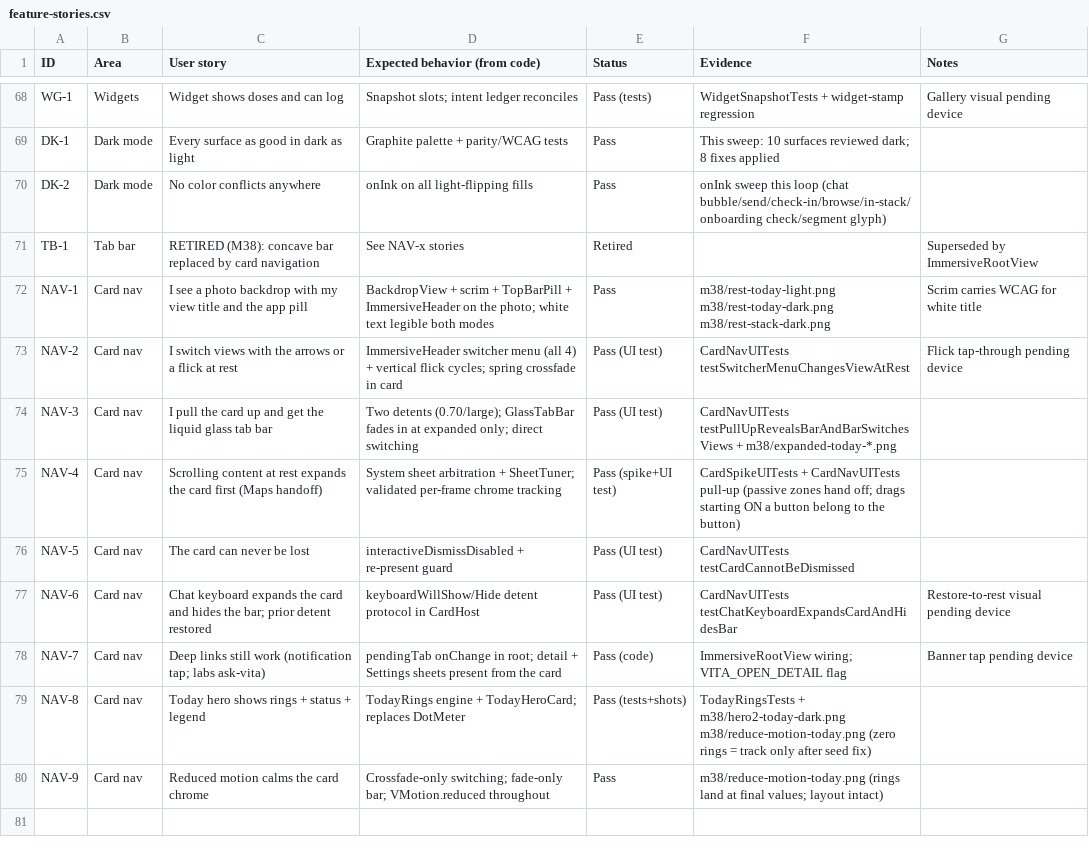
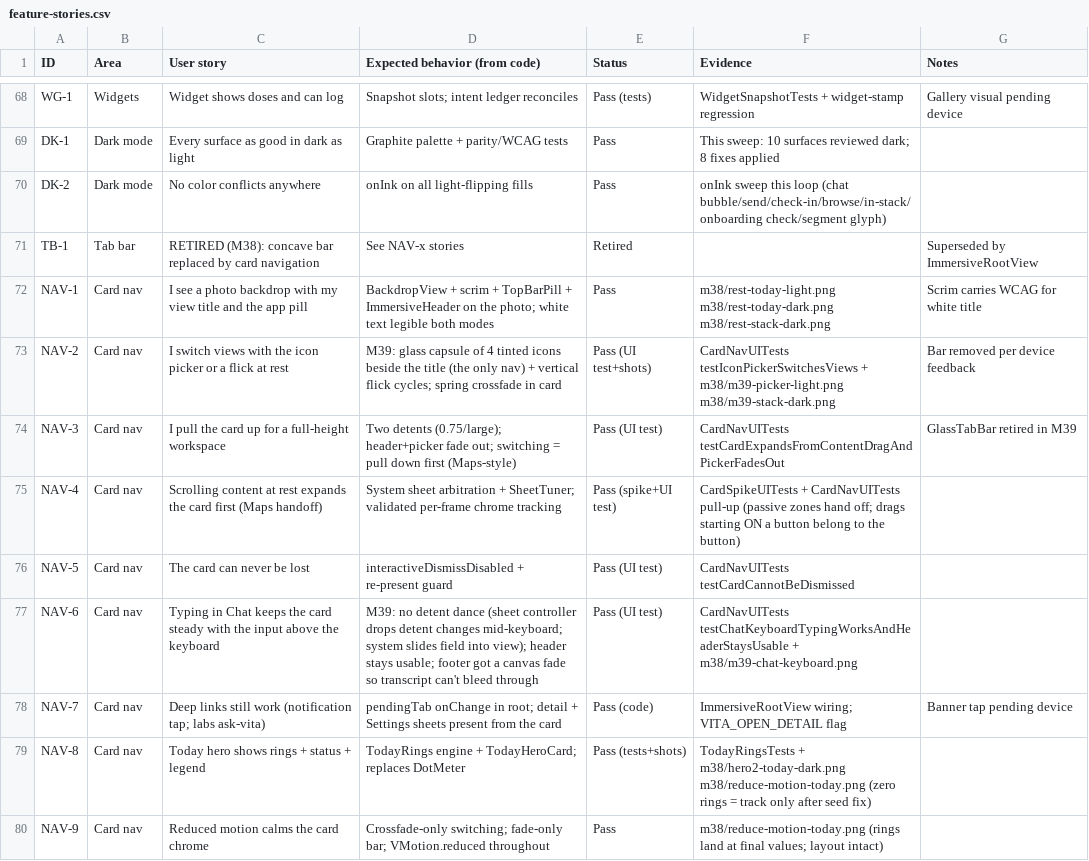
Before and after one commit to advegaf/vita, a CSV file: QA/feature-stories.csv, drawn as a sheet; only a part is shown, gaps mark what is left out.

Commit message:
M39: icon picker replaces the glass tab bar; higher rest card
Per device feedback: the header's view picker is now a glass capsule of the
four view icons (selected = tinted in a well) and is the only navigation —
GlassTabBar deleted. Rest detent 0.70 -> 0.75. Fixes found by the loop:
faded header removed from hit-testing/accessibility once the card covers it
(opacity(0) alone leaves it focusable); base geometry made keyboard-stable;
Chat footer got a canvas fade (transcript bled through the floating input).
Keyboard detent auto-expand REMOVED: the sheet controller drops detent
changes during keyboard presentation (it never actually worked; the old
bar's hiding masked it) — the card now stays put while typing, which also
reads calmer. 289 unit + 5 UI tests green.

```diff
--- a/QA/feature-stories.csv
+++ b/QA/feature-stories.csv
@@ -72,7 +72,7 @@ TB-1,Tab bar,RETIRED (M38): concave bar replaced by card navigation,See NAV-x st
 NAV-1,Card nav,I see a photo backdrop with my view title and the app pill,BackdropView + scrim + TopBarPill + ImmersiveHeader on the photo; white text legible both modes,Pass,m38/rest-today-light.png m38/rest-today-dark.png m38/rest-stack-dark.png,Scrim carries WCAG for white title
-NAV-2,Card nav,I switch views with the arrows or a flick at rest,ImmersiveHeader switcher menu (all 4) + vertical flick cycles; spring crossfade in card,Pass (UI test),CardNavUITests testSwitcherMenuChangesViewAtRest,Flick tap-through pending device
-NAV-3,Card nav,I pull the card up and get the liquid glass tab bar,Two detents (0.70/large); GlassTabBar fades in at expanded only; direct switching,Pass (UI test),CardNavUITests testPullUpRevealsBarAndBarSwitchesViews + m38/expanded-today-*.png,
+NAV-2,Card nav,I switch views with the icon picker or a flick at rest,M39: glass capsule of 4 tinted icons beside the title (the only nav) + vertical flick cycles; spring crossfade in card,Pass (UI test+shots),CardNavUITests testIconPickerSwitchesViews + m38/m39-picker-light.png m38/m39-stack-dark.png,Bar removed per device feedback
+NAV-3,Card nav,I pull the card up for a full-height workspace,Two detents (0.75/large); header+picker fade out; switching = pull down first (Maps-style),Pass (UI test),CardNavUITests testCardExpandsFromContentDragAndPickerFadesOut,GlassTabBar retired in M39
 NAV-4,Card nav,Scrolling content at rest expands the card first (Maps handoff),System sheet arbitration + SheetTuner; validated per-frame chrome tracking,Pass (spike+UI test),CardSpikeUITests + CardNavUITests pull-up (passive zones hand off; drags starting ON a button belong to the button),
 NAV-5,Card nav,The card can never be lost,interactiveDismissDisabled + re-present guard,Pass (UI test),CardNavUITests testCardCannotBeDismissed,
-NAV-6,Card nav,Chat keyboard expands the card and hides the bar; prior detent restored,keyboardWillShow/Hide detent protocol in CardHost,Pass (UI test),CardNavUITests testChatKeyboardExpandsCardAndHidesBar,Restore-to-rest visual pending device
+NAV-6,Card nav,Typing in Chat keeps the card steady with the input above the keyboard,M39: no detent dance (sheet controller drops detent changes mid-keyboard; system slides field into view); header stays usable; footer got a canvas fade so transcript can't bleed through,Pass (UI test),CardNavUITests testChatKeyboardTypingWorksAndHeaderStaysUsable + m38/m39-chat-keyboard.png,
 NAV-7,Card nav,Deep links still work (notification tap; labs ask-vita),pendingTab onChange in root; detail + Settings sheets present from the card,Pass (code),ImmersiveRootView wiring; VITA_OPEN_DETAIL flag,Banner tap pending device
```
Also changed, not shown: 9 other files.
